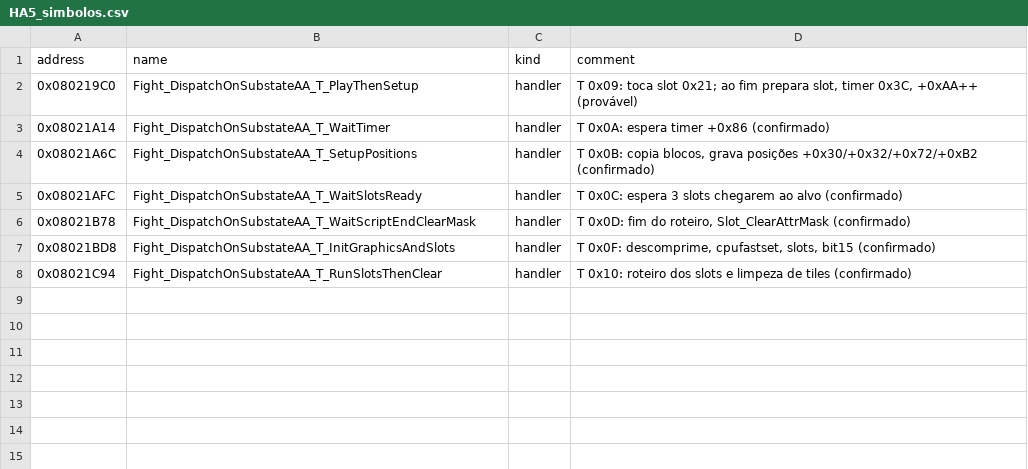
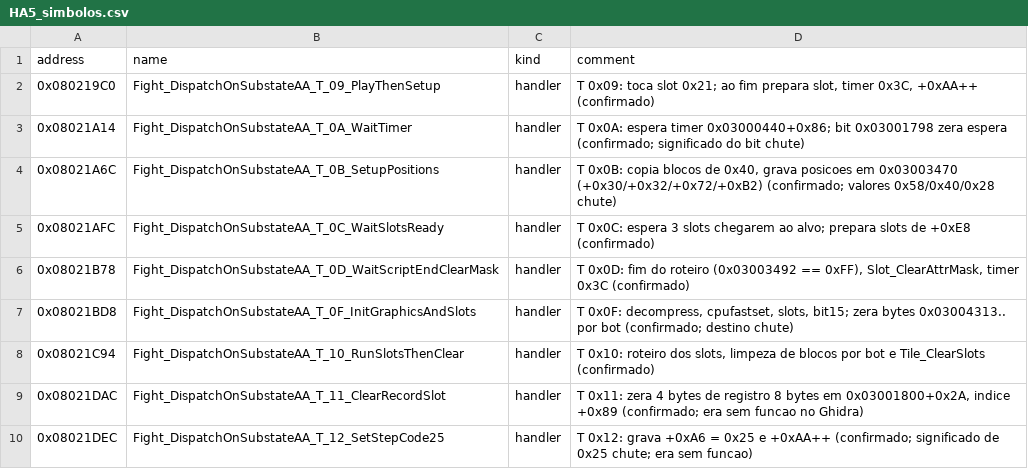
Before and after one commit to jvsdm/Medabots-Romhacking-Toolkit, a CSV file: re/functions/HA5_simbolos.csv, drawn as a sheet.

```diff
--- a/re/functions/HA5_simbolos.csv
+++ b/re/functions/HA5_simbolos.csv
@@ -1,8 +1,10 @@
 address,name,kind,comment
-0x080219C0,Fight_DispatchOnSubstateAA_T_PlayThenSetup,handler,"T 0x09: toca slot 0x21; ao fim prepara slot, timer 0x3C, +0xAA++ (provável)"
-0x08021A14,Fight_DispatchOnSubstateAA_T_WaitTimer,handler,"T 0x0A: espera timer +0x86 (confirmado)"
-0x08021A6C,Fight_DispatchOnSubstateAA_T_SetupPositions,handler,"T 0x0B: copia blocos, grava posições +0x30/+0x32/+0x72/+0xB2 (confirmado)"
-0x08021AFC,Fight_DispatchOnSubstateAA_T_WaitSlotsReady,handler,"T 0x0C: espera 3 slots chegarem ao alvo (confirmado)"
-0x08021B78,Fight_DispatchOnSubstateAA_T_WaitScriptEndClearMask,handler,"T 0x0D: fim do roteiro, Slot_ClearAttrMask (confirmado)"
-0x08021BD8,Fight_DispatchOnSubstateAA_T_InitGraphicsAndSlots,handler,"T 0x0F: descomprime, cpufastset, slots, bit15 (confirmado)"
-0x08021C94,Fight_DispatchOnSubstateAA_T_RunSlotsThenClear,handler,"T 0x10: roteiro dos slots e limpeza de tiles (confirmado)"
+0x080219C0,Fight_DispatchOnSubstateAA_T_09_PlayThenSetup,handler,"T 0x09: toca slot 0x21; ao fim prepara slot, timer 0x3C, +0xAA++ (confirmado)"
+0x08021A14,Fight_DispatchOnSubstateAA_T_0A_WaitTimer,handler,"T 0x0A: espera timer 0x03000440+0x86; bit 0x03001798 zera espera (confirmado; significado do bit chute)"
+0x08021A6C,Fight_DispatchOnSubstateAA_T_0B_SetupPositions,handler,"T 0x0B: copia blocos de 0x40, grava posicoes em 0x03003470 (+0x30/+0x32/+0x72/+0xB2) (confirmado; valores 0x58/0x40/0x28 chute)"
+0x08021AFC,Fight_DispatchOnSubstateAA_T_0C_WaitSlotsReady,handler,"T 0x0C: espera 3 slots chegarem ao alvo; prepara slots de +0xE8 (confirmado)"
+0x08021B78,Fight_DispatchOnSubstateAA_T_0D_WaitScriptEndClearMask,handler,"T 0x0D: fim do roteiro (0x03003492 == 0xFF), Slot_ClearAttrMask, timer 0x3C (confirmado)"
+0x08021BD8,Fight_DispatchOnSubstateAA_T_0F_InitGraphicsAndSlots,handler,"T 0x0F: decompress, cpufastset, slots, bit15; zera bytes 0x03004313.. por bot (confirmado; destino chute)"
+0x08021C94,Fight_DispatchOnSubstateAA_T_10_RunSlotsThenClear,handler,"T 0x10: roteiro dos slots, limpeza de blocos por bot e Tile_ClearSlots (confirmado)"
+0x08021DAC,Fight_DispatchOnSubstateAA_T_11_ClearRecordSlot,handler,"T 0x11: zera 4 bytes de registro 8 bytes em 0x03001800+0x2A, indice +0x89 (confirmado; era sem funcao no Ghidra)"
+0x08021DEC,Fight_DispatchOnSubstateAA_T_12_SetStepCode25,handler,"T 0x12: grava +0xA6 = 0x25 e +0xAA++ (confirmado; significado de 0x25 chute; era sem funcao)"
```
Also changed, not shown: re/functions/HA6_simbolos.csv, 2 other files.
